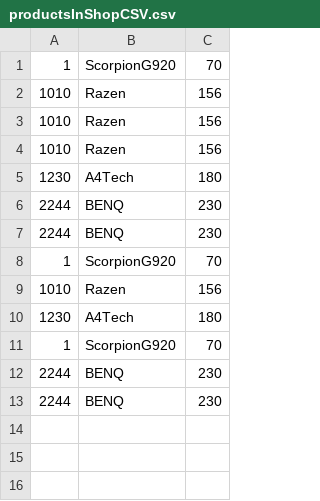
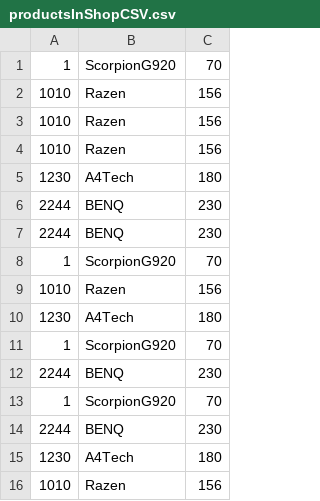
Before and after one commit to YauheniMakarenko/HomeworkOne, a CSV file: productsInShopCSV.csv, drawn as a sheet; the diff names each change by its address in the sheet, - before the commit and + after, or states it on an @@ line.

```diff
--- a/productsInShopCSV.csv
+++ b/productsInShopCSV.csv
+row 13: 1 | ScorpionG920 | 70
+row 15: 1230 | A4Tech | 180
+row 16: 1010 | Razen | 156
```
Also changed, not shown: 4 other files.
